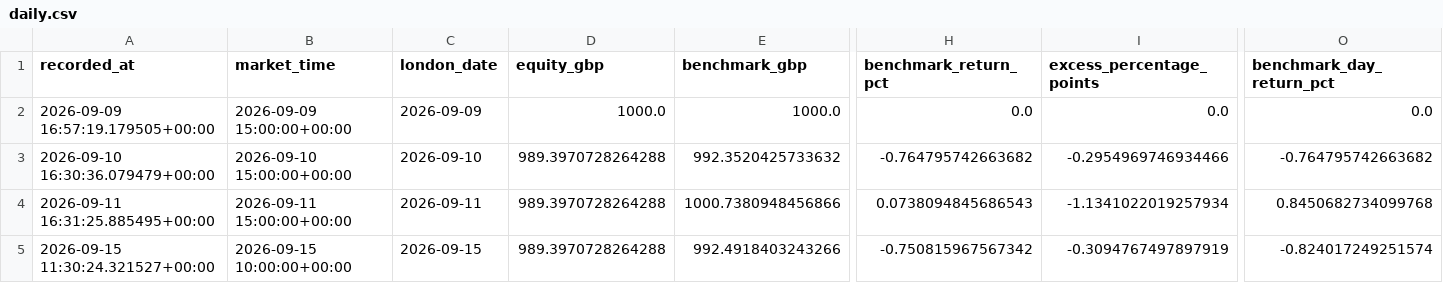
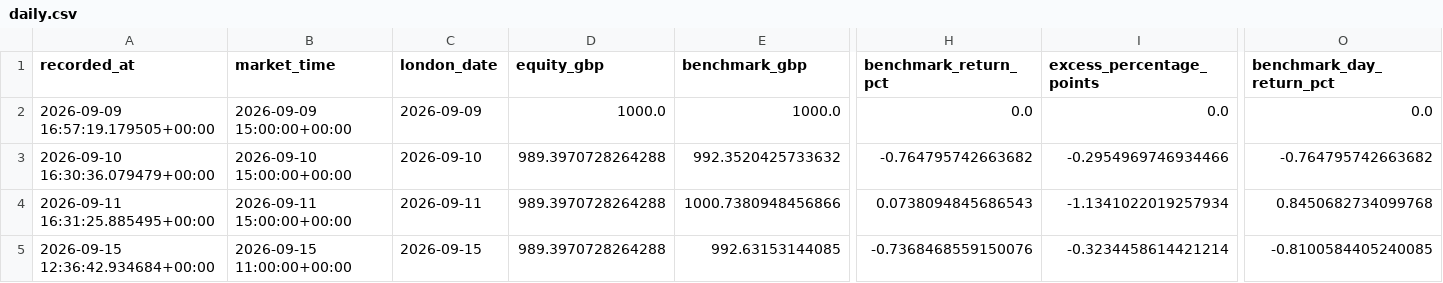
Before and after one commit to zpwhryv5gt-create/Momentum-trader, a CSV file: paper/daily.csv, drawn as a sheet; only a part is shown, gaps mark what is left out; the diff names each change by its address in the sheet, - before the commit and + after, or states it on an @@ line.

```diff
--- a/paper/daily.csv
+++ b/paper/daily.csv
-A5 (recorded_at): 2026-09-15 11:30:24.321527+00:00
+A5 (recorded_at): 2026-09-15 12:36:42.934684+00:00
-B5 (market_time): 2026-09-15 10:00:00+00:00
+B5 (market_time): 2026-09-15 11:00:00+00:00
-E5 (benchmark_gbp): 992.4918403243266
+E5 (benchmark_gbp): 992.63153144085
-H5 (benchmark_return_pct): -0.750815967567342
+H5 (benchmark_return_pct): -0.7368468559150076
-I5 (excess_percentage_points): -0.3094767497897919
+I5 (excess_percentage_points): -0.3234458614421214
-O5 (benchmark_day_return_pct): -0.824017249251574
+O5 (benchmark_day_return_pct): -0.8100584405240085
```
Also changed, not shown: paper/signal_prices.csv, paper/valuations.csv, 3 other files.
